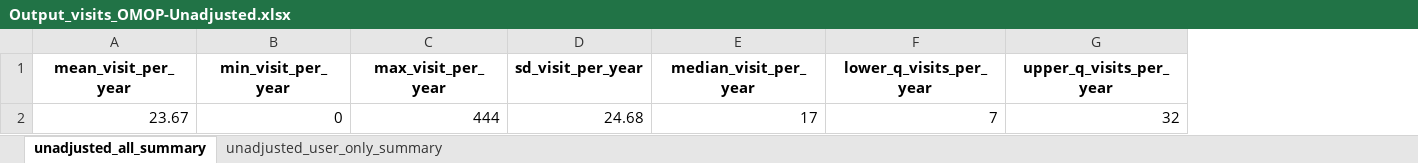
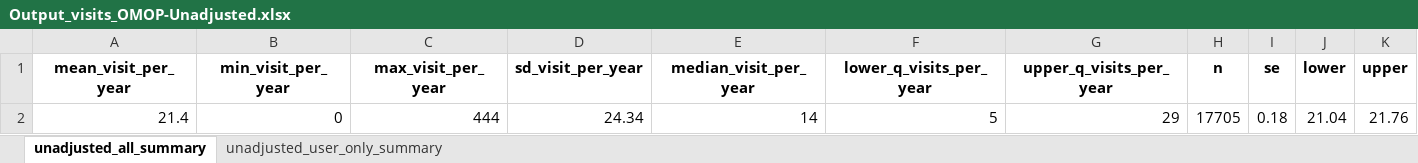
Before and after one commit to HEOR-NDORMS/OMOP-Validation-Study, an Excel workbook: OMOP Analysis/Results/Output_visits_OMOP-Unadjusted.xlsx, sheet unadjusted_all_summary, drawn as a sheet; values as stored, in another font and other column widths than the file's, no borders; removed rows and columns are numbered as before the commit, all else as after; the diff names each change by its address in the sheet, - before the commit and + after, or states it on an @@ line.

```diff
--- a/OMOP Analysis/Results/Output_visits_OMOP-Unadjusted.xlsx (sheet unadjusted_all_summary)
+++ b/OMOP Analysis/Results/Output_visits_OMOP-Unadjusted.xlsx (sheet unadjusted_all_summary)
+column H (n), empty
+column I (se), empty
+column J (lower), empty
+column K (upper), empty
-row 2: 23.67 | 0 | 444 | 24.68 | 17 | 7 | 32
+row 2: 21.4 | 0 | 444 | 24.34 | 14 | 5 | 29 | 17705 | 0.18 | 21.04 | 21.76
```
Also changed, not shown: sheet unadjusted_user_only_summary, OMOP Analysis/Results/Output_costs_OMOP-Unadjusted.xlsx, OMOP Analysis/Results/Output_costs_OMOP-Unadjusted_Boot.xlsx, 5 other files.
